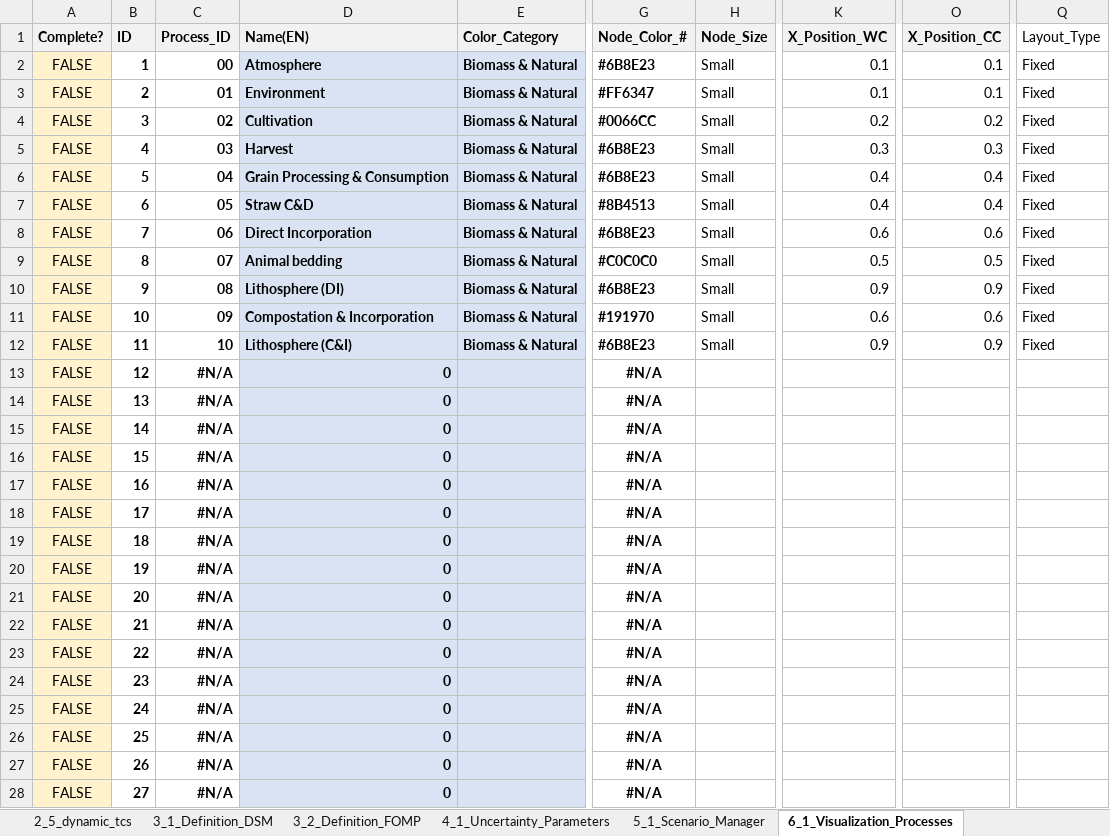
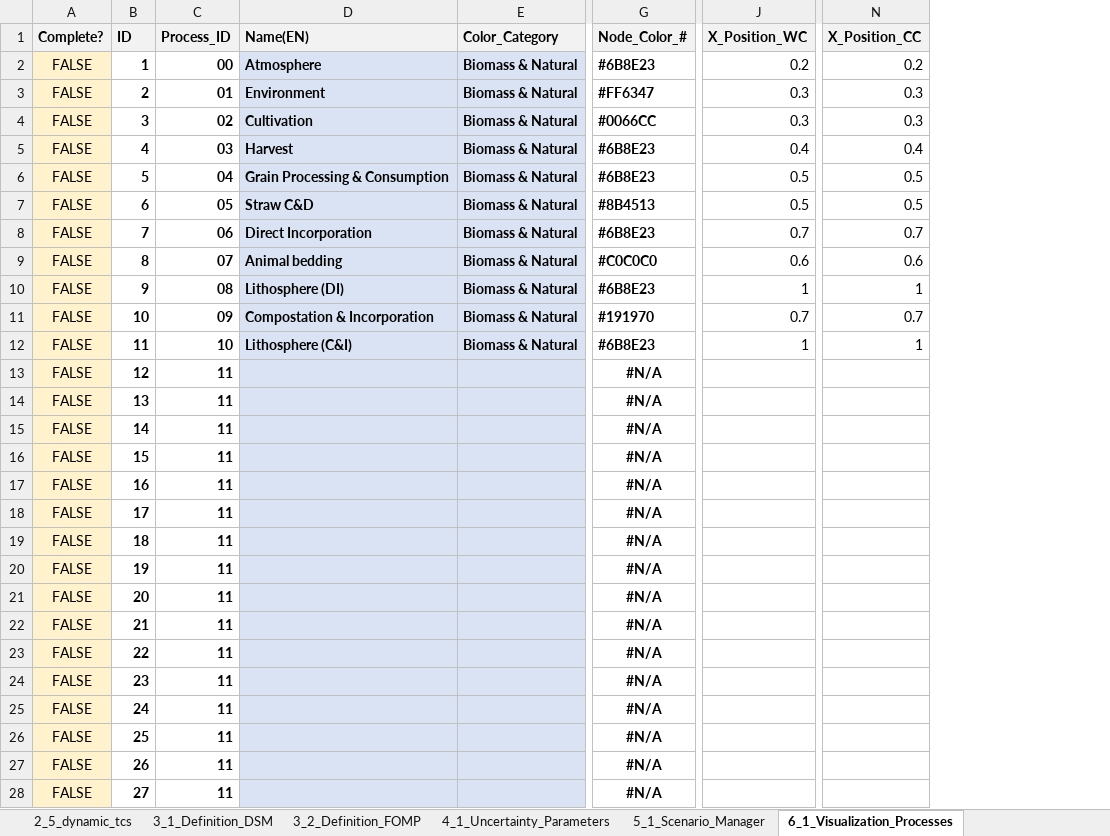
Before and after one commit to JScholz-tech/Biodym_JS, an Excel workbook: biodym_mfa_tool/data/01_input/250910_CS1_Wheat_Straw_v3.xlsx, sheet 6_1_Visualization_Processes, drawn as a sheet; only a part is shown, gaps mark what is left out; values as stored, in another font and other column widths than the file's, no borders; table styles not drawn; removed rows and columns are numbered as before the commit, all else as after; the diff covers the shown part only; the diff names each change by its address in the sheet, - before the commit and + after, or states it on an @@ line.

```diff
--- a/biodym_mfa_tool/data/01_input/250910_CS1_Wheat_Straw_v3.xlsx (sheet 6_1_Visualization_Processes)
+++ b/biodym_mfa_tool/data/01_input/250910_CS1_Wheat_Straw_v3.xlsx (sheet 6_1_Visualization_Processes)
-column H (Node_Size), rows 2-12: all Small
-column Q (Layout_Type), rows 2-12: all Fixed
-J2 (X_Position_WC): 0.1
+J2 (X_Position_WC): 0.2
-N2 (X_Position_CC): 0.1
+N2 (X_Position_CC): 0.2
-J3 (X_Position_WC): 0.1
+J3 (X_Position_WC): 0.3
-N3 (X_Position_CC): 0.1
+N3 (X_Position_CC): 0.3
-J4 (X_Position_WC): 0.2
+J4 (X_Position_WC): 0.3
-N4 (X_Position_CC): 0.2
+N4 (X_Position_CC): 0.3
-J5 (X_Position_WC): 0.3
+J5 (X_Position_WC): 0.4
-N5 (X_Position_CC): 0.3
+N5 (X_Position_CC): 0.4
-J6:J7 (X_Position_WC): 0.4
+J6:J7 (X_Position_WC): 0.5
-N6:N7 (X_Position_CC): 0.4
+N6:N7 (X_Position_CC): 0.5
-J8 (X_Position_WC): 0.6
+J8 (X_Position_WC): 0.7
-N8 (X_Position_CC): 0.6
+N8 (X_Position_CC): 0.7
-J9 (X_Position_WC): 0.5
+J9 (X_Position_WC): 0.6
-N9 (X_Position_CC): 0.5
+N9 (X_Position_CC): 0.6
-J10 (X_Position_WC): 0.9
+J10 (X_Position_WC): 1
-N10 (X_Position_CC): 0.9
+N10 (X_Position_CC): 1
-J11 (X_Position_WC): 0.6
+J11 (X_Position_WC): 0.7
-N11 (X_Position_CC): 0.6
+N11 (X_Position_CC): 0.7
-J12 (X_Position_WC): 0.9
+J12 (X_Position_WC): 1
-N12 (X_Position_CC): 0.9
+N12 (X_Position_CC): 1
-C13:C28 (Process_ID): #N/A
+C13:C28 (Process_ID): 11
-D13:D28 (Name(EN)): 0
+D13:D28 (Name(EN)): (empty)
```
Also changed, not shown: 38 edited cells elsewhere in this sheet, sheet 6_3_Layout_Configuration, biodym_mfa_tool/data/02_output/mc_results_detailed.xlsx, biodym_mfa_tool/data/02_output/results_scientific_baseline.xlsx, 21 other files.
